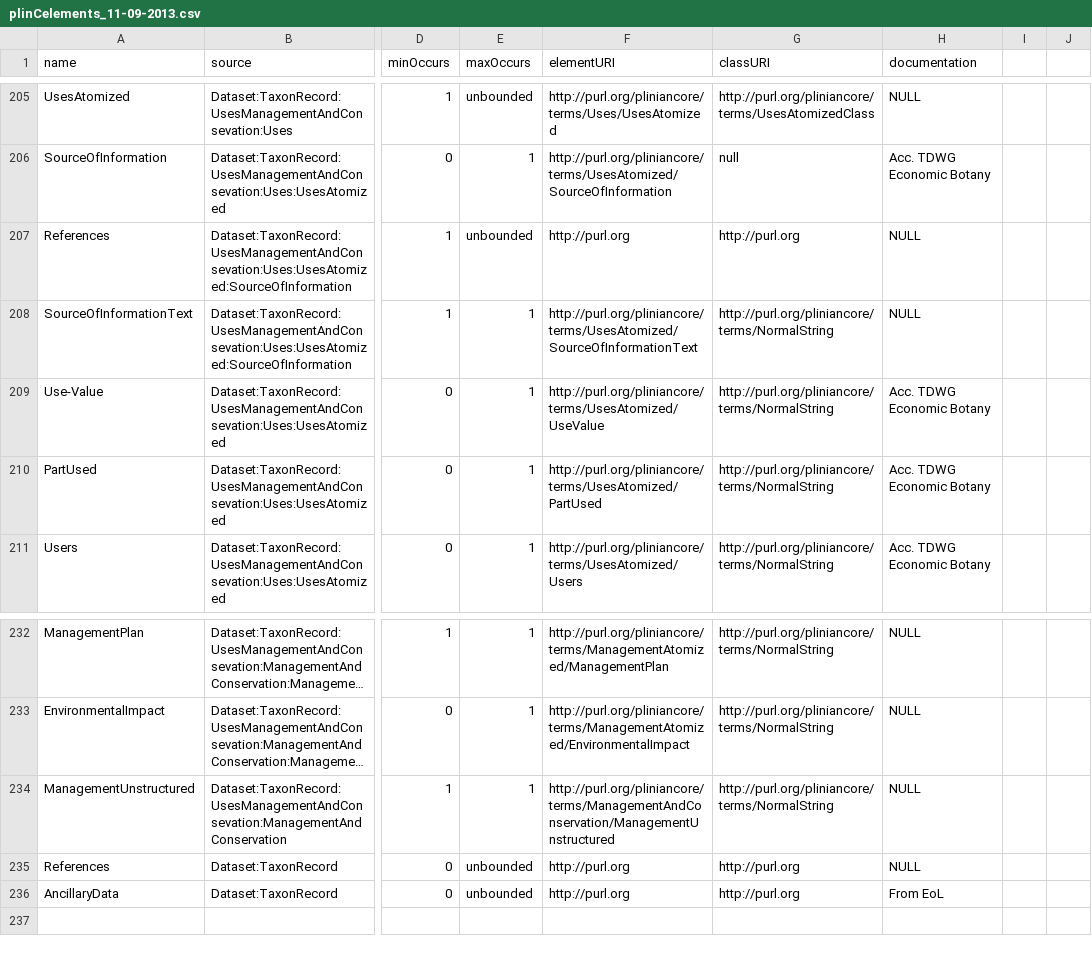
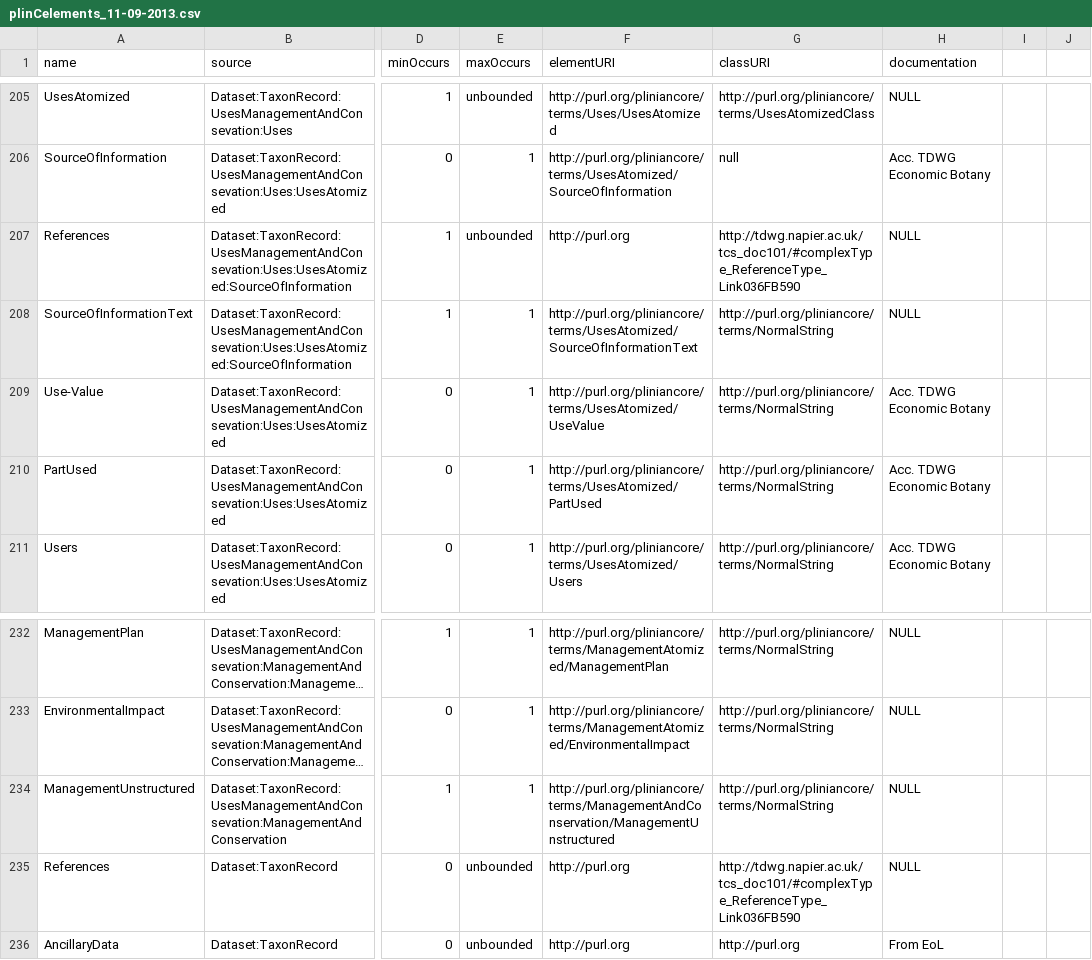
Before and after one commit to DiegOliveros/pliniancore, a CSV file: terms/txt/plinCelements_11-09-2013.csv, drawn as a sheet; only a part is shown, gaps mark what is left out; long unchanged cells end in …; the diff names each change by its address in the sheet, - before the commit and + after, or states it on an @@ line.

Commit message:
update purls and nwe list of terms

```diff
--- a/terms/txt/plinCelements_11-09-2013.csv
+++ b/terms/txt/plinCelements_11-09-2013.csv
-G207 (classURI): http://purl.org
+G207 (classURI): http://tdwg.napier.ac.uk/tcs_doc101/#complexType_ReferenceType_Link036FB590
-G235 (classURI): http://purl.org
+G235 (classURI): http://tdwg.napier.ac.uk/tcs_doc101/#complexType_ReferenceType_Link036FB590
```
Also changed, not shown: 1 other file.
